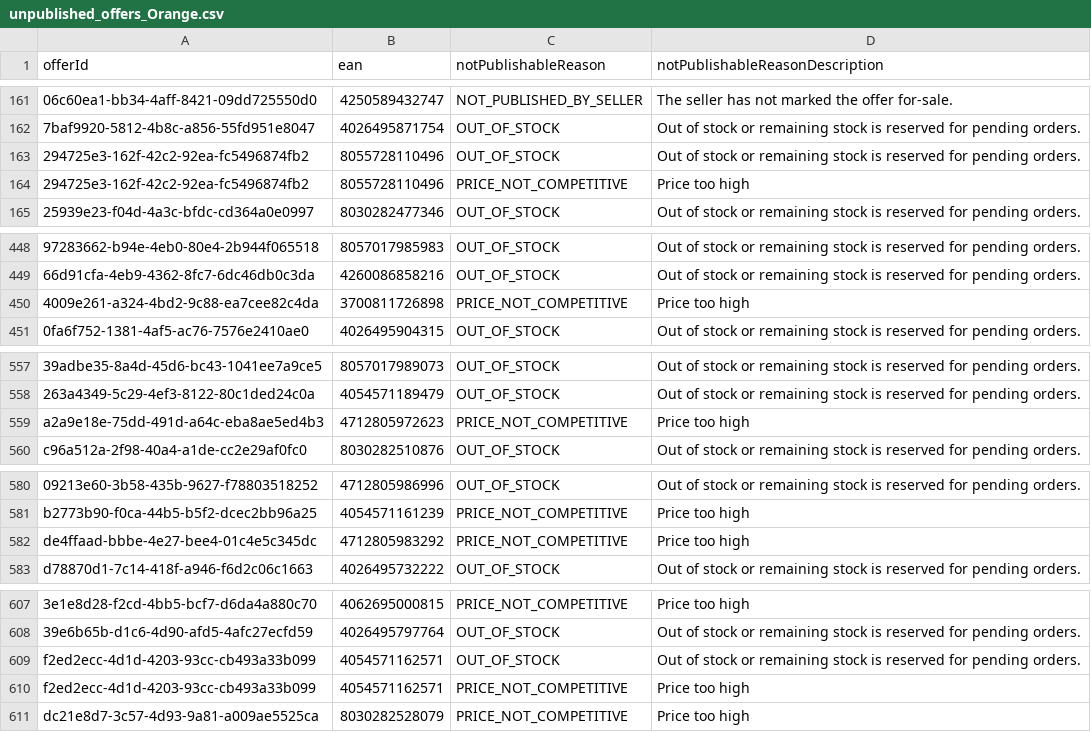
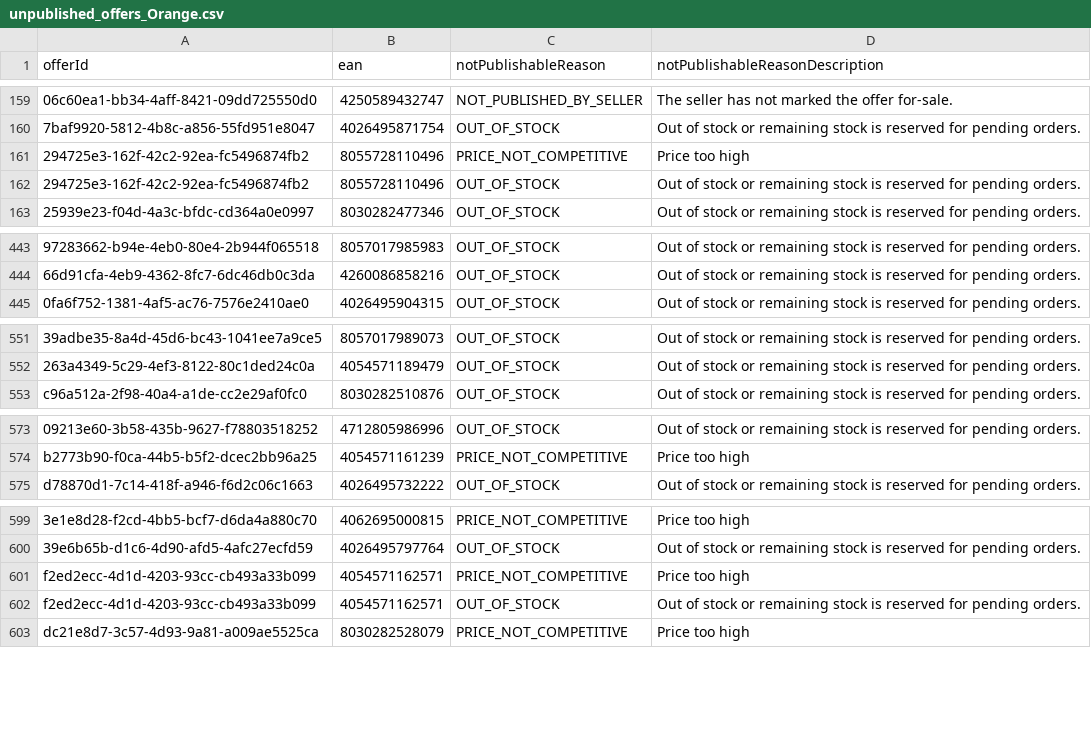
Before and after one commit to semjanssen98/unpublished_offers, a CSV file: unpublished_offers_Orange.csv, drawn as a sheet; only a part is shown, gaps mark what is left out; removed rows and columns are numbered as before the commit, all else as after; the diff covers the shown part only; the diff names each change by its address in the sheet, - before the commit and + after, or states it on an @@ line.

```diff
--- a/unpublished_offers_Orange.csv
+++ b/unpublished_offers_Orange.csv
@@ row 164 moved to row 161: 294725e3-162f-42c2-92ea-fc5496874fb2 @@
-row 450: 4009e261-a324-4bd2-9c88-ea7cee82c4da | 3700811726898 | PRICE_NOT_COMPETITIVE | Price too high
-row 559: a2a9e18e-75dd-491d-a64c-eba8ae5ed4b3 | 4712805972623 | PRICE_NOT_COMPETITIVE | Price too high
-row 582: de4ffaad-bbbe-4e27-bee4-01c4e5c345dc | 4712805983292 | PRICE_NOT_COMPETITIVE | Price too high
@@ row 610 moved to row 601: f2ed2ecc-4d1d-4203-93cc-cb493a33b099 @@
```
Also changed, not shown: 5 removed rows and 3 moved rows elsewhere in this file.
